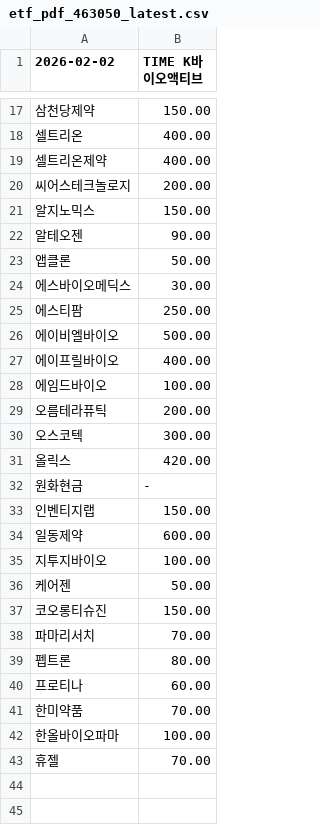
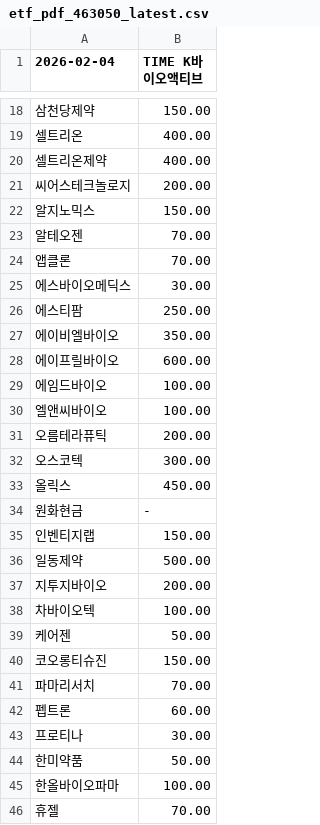
Before and after one commit to gunhoon/etf-timefolio, a CSV file: etf_pdf_463050_latest.csv, drawn as a sheet; only a part is shown, gaps mark what is left out; addresses are those after the commit; the diff covers the shown part only; the diff names each change by its address in the sheet, - before the commit and + after, or states it on an @@ line.

```diff
--- a/etf_pdf_463050_latest.csv
+++ b/etf_pdf_463050_latest.csv
-A1: 2026-02-02
+A1: 2026-02-04
-B23 (TIME K바이오액티브): 90.00
+B23 (TIME K바이오액티브): 70.00
-B24 (TIME K바이오액티브): 50.00
+B24 (TIME K바이오액티브): 70.00
-B27 (TIME K바이오액티브): 500.00
+B27 (TIME K바이오액티브): 350.00
-B28 (TIME K바이오액티브): 400.00
+B28 (TIME K바이오액티브): 600.00
+row 30: 엘앤씨바이오 | 100.00
-B33 (TIME K바이오액티브): 420.00
+B33 (TIME K바이오액티브): 450.00
-B36 (TIME K바이오액티브): 600.00
+B36 (TIME K바이오액티브): 500.00
-B37 (TIME K바이오액티브): 100.00
+B37 (TIME K바이오액티브): 200.00
+row 38: 차바이오텍 | 100.00
-B42 (TIME K바이오액티브): 80.00
+B42 (TIME K바이오액티브): 60.00
-B43 (TIME K바이오액티브): 60.00
+B43 (TIME K바이오액티브): 30.00
-B44 (TIME K바이오액티브): 70.00
+B44 (TIME K바이오액티브): 50.00
```
Also changed, not shown: 2 added rows, 1 removed row and 7 edited cells elsewhere in this file, etf_pdf_385710_latest.csv, etf_pdf_385720_latest.csv, 4 other files.
